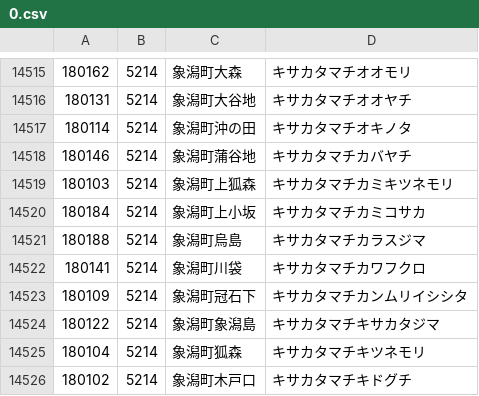
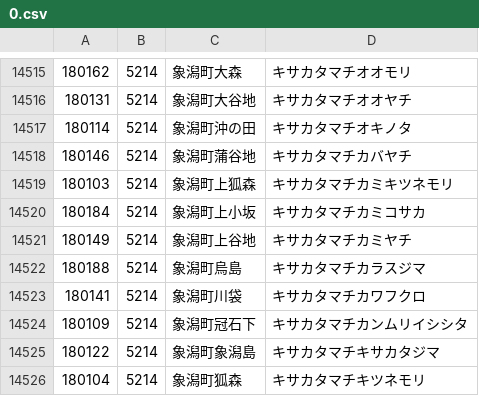
Before and after one commit to code4fukui/PostalCode, a CSV file: data/0.csv, drawn as a sheet; only a part is shown, gaps mark what is left out; the shorter side is filled out with more unchanged rows; the diff names each change by its address in the sheet, - before the commit and + after, or states it on an @@ line.

Commit message:
update data

```diff
--- a/data/0.csv
+++ b/data/0.csv
+row 14521: 180149 | 5214 | 象潟町上谷地 | キサカタマチカミヤチ
```
Also changed, not shown: data/3.csv, data/5.csv, 1 other file.
